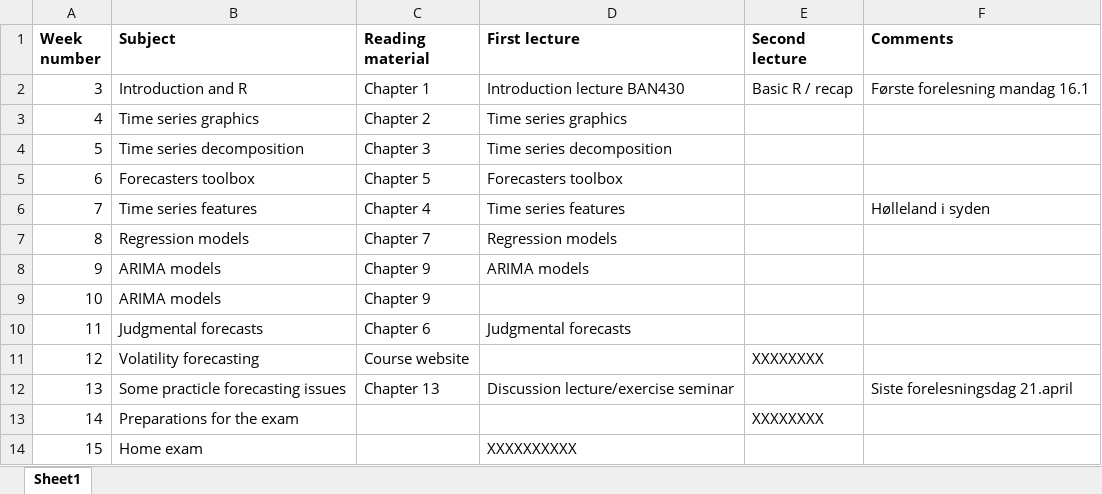
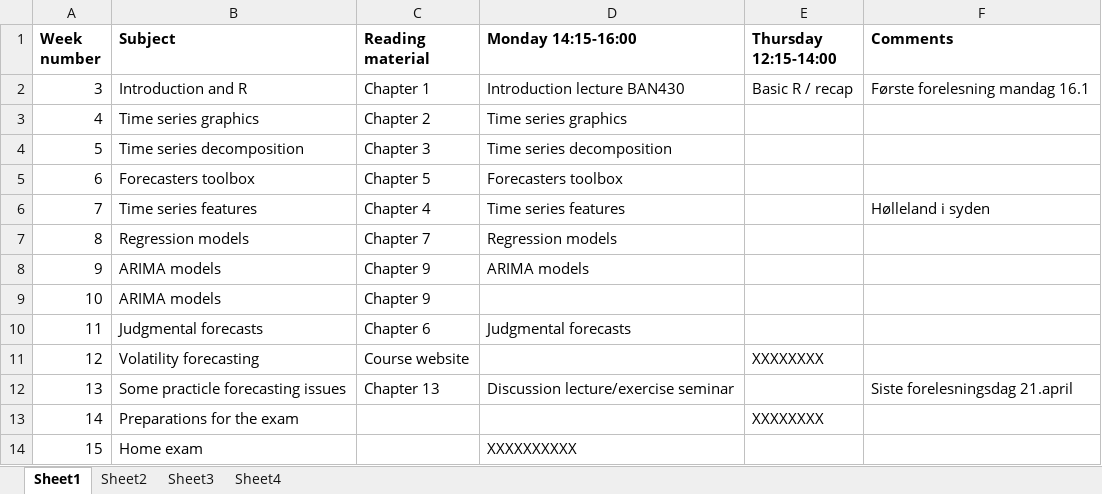
Before and after one commit to holleland/BAN430, an Excel workbook: lecturePlan.xlsx, sheet Sheet1, drawn as a sheet; values as stored, in another font and other column widths than the file's, no borders; the diff names each change by its address in the sheet, - before the commit and + after, or states it on an @@ line.

```diff
--- a/lecturePlan.xlsx (sheet Sheet1)
+++ b/lecturePlan.xlsx (sheet Sheet1)
+sheet tab: Sheet2
+sheet tab: Sheet3
+sheet tab: Sheet4
-D1: First lecture
+D1: Monday 14:15-16:00
-E1: Second lecture
+E1: Thursday 12:15-14:00
```
Also changed, not shown: 46 other files.
